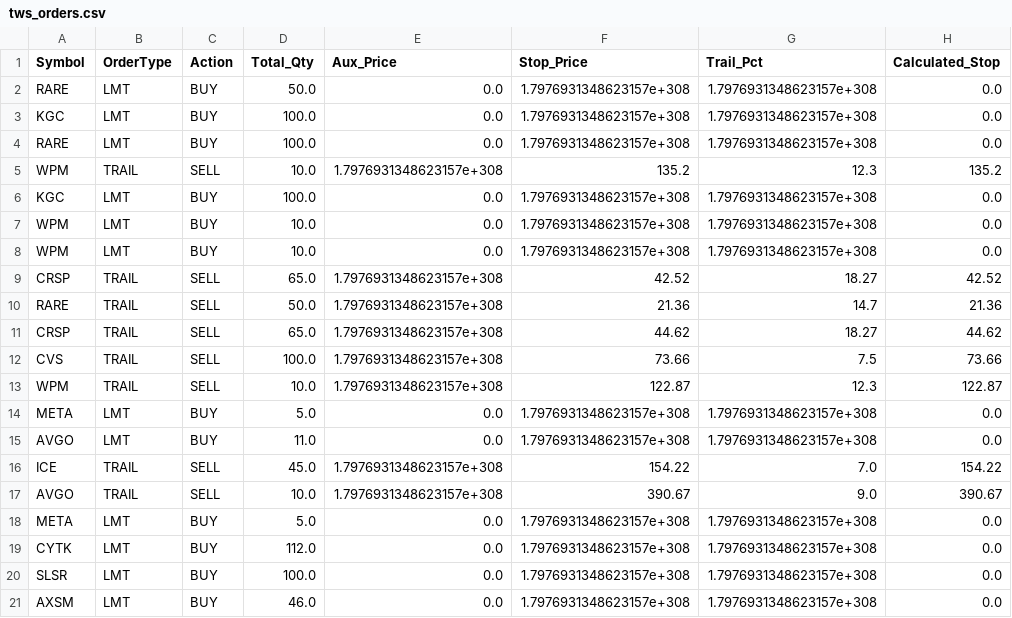
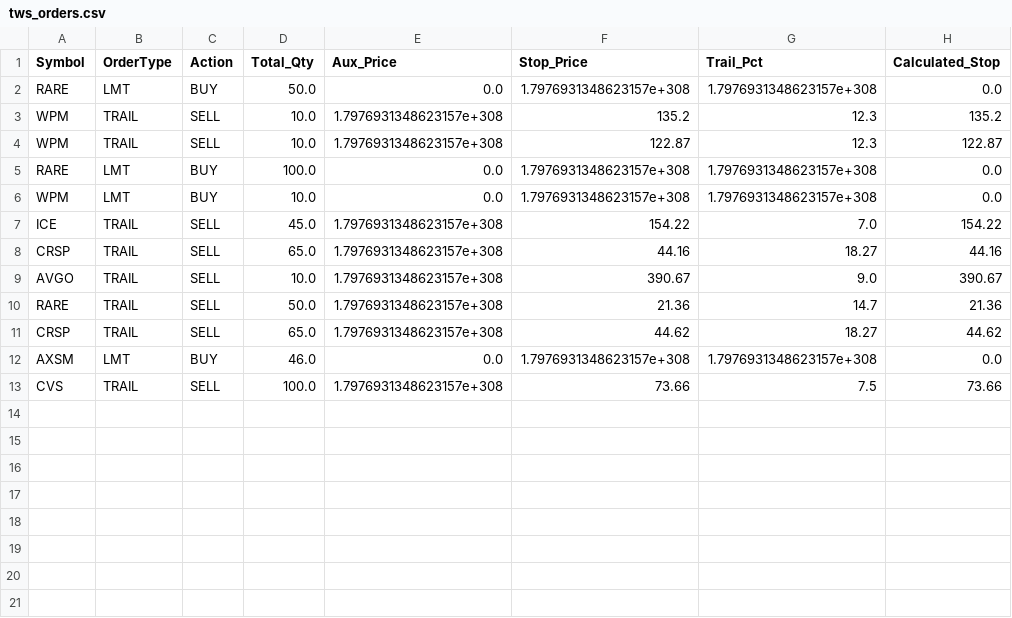
Before and after one commit to ddanyro/market-scanner, a CSV file: tws_orders.csv, drawn as a sheet.

Commit message:
Auto-update market data and watchlist

```diff
--- a/tws_orders.csv
+++ b/tws_orders.csv
@@ -2,20 +2,12 @@ Symbol,OrderType,Action,Total_Qty,Aux_Price,Stop_Price,Trail_Pct,Calculated_Stop
 RARE,LMT,BUY,50.0,0.0,1.7976931348623157e+308,1.7976931348623157e+308,0.0
-KGC,LMT,BUY,100.0,0.0,1.7976931348623157e+308,1.7976931348623157e+308,0.0
+WPM,TRAIL,SELL,10.0,1.7976931348623157e+308,135.2,12.3,135.2
+WPM,TRAIL,SELL,10.0,1.7976931348623157e+308,122.87,12.3,122.87
 RARE,LMT,BUY,100.0,0.0,1.7976931348623157e+308,1.7976931348623157e+308,0.0
-WPM,TRAIL,SELL,10.0,1.7976931348623157e+308,135.2,12.3,135.2
-KGC,LMT,BUY,100.0,0.0,1.7976931348623157e+308,1.7976931348623157e+308,0.0
 WPM,LMT,BUY,10.0,0.0,1.7976931348623157e+308,1.7976931348623157e+308,0.0
-WPM,LMT,BUY,10.0,0.0,1.7976931348623157e+308,1.7976931348623157e+308,0.0
-CRSP,TRAIL,SELL,65.0,1.7976931348623157e+308,42.52,18.27,42.52
+ICE,TRAIL,SELL,45.0,1.7976931348623157e+308,154.22,7.0,154.22
+CRSP,TRAIL,SELL,65.0,1.7976931348623157e+308,44.16,18.27,44.16
+AVGO,TRAIL,SELL,10.0,1.7976931348623157e+308,390.67,9.0,390.67
 RARE,TRAIL,SELL,50.0,1.7976931348623157e+308,21.36,14.7,21.36
 CRSP,TRAIL,SELL,65.0,1.7976931348623157e+308,44.62,18.27,44.62
+AXSM,LMT,BUY,46.0,0.0,1.7976931348623157e+308,1.7976931348623157e+308,0.0
 CVS,TRAIL,SELL,100.0,1.7976931348623157e+308,73.66,7.5,73.66
-WPM,TRAIL,SELL,10.0,1.7976931348623157e+308,122.87,12.3,122.87
-META,LMT,BUY,5.0,0.0,1.7976931348623157e+308,1.7976931348623157e+308,0.0
-AVGO,LMT,BUY,11.0,0.0,1.7976931348623157e+308,1.7976931348623157e+308,0.0
-ICE,TRAIL,SELL,45.0,1.7976931348623157e+308,154.22,7.0,154.22
-AVGO,TRAIL,SELL,10.0,1.7976931348623157e+308,390.67,9.0,390.67
-META,LMT,BUY,5.0,0.0,1.7976931348623157e+308,1.7976931348623157e+308,0.0
-CYTK,LMT,BUY,112.0,0.0,1.7976931348623157e+308,1.7976931348623157e+308,0.0
-SLSR,LMT,BUY,100.0,0.0,1.7976931348623157e+308,1.7976931348623157e+308,0.0
-AXSM,LMT,BUY,46.0,0.0,1.7976931348623157e+308,1.7976931348623157e+308,0.0
```
Also changed, not shown: portfolio.csv, 5 other files.
